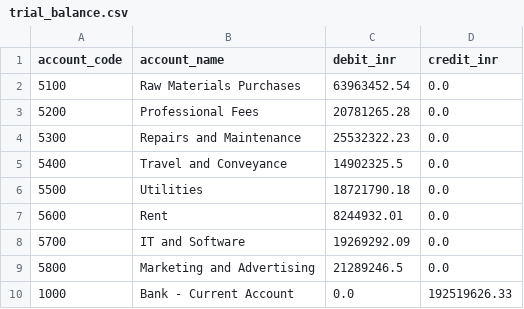
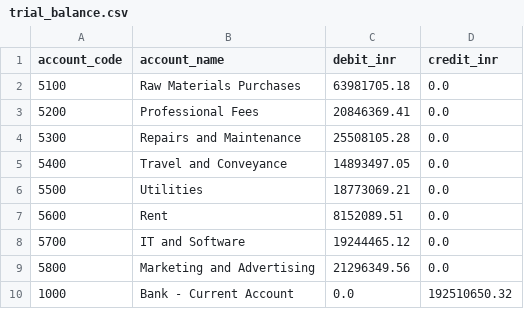
Before and after one commit to Vrushank13Ahire/auditpilot, a CSV file: data/trial_balance.csv, drawn as a sheet.

```diff
--- a/data/trial_balance.csv
+++ b/data/trial_balance.csv
@@ -1,10 +1,10 @@
 account_code,account_name,debit_inr,credit_inr
-5100,Raw Materials Purchases,63963452.54,0.0
-5200,Professional Fees,20781265.28,0.0
-5300,Repairs and Maintenance,25532322.23,0.0
-5400,Travel and Conveyance,14902325.5,0.0
-5500,Utilities,18721790.18,0.0
-5600,Rent,8244932.01,0.0
-5700,IT and Software,19269292.09,0.0
-5800,Marketing and Advertising,21289246.5,0.0
-1000,Bank - Current Account,0.0,192519626.33
+5100,Raw Materials Purchases,63981705.18,0.0
+5200,Professional Fees,20846369.41,0.0
+5300,Repairs and Maintenance,25508105.28,0.0
+5400,Travel and Conveyance,14893497.05,0.0
+5500,Utilities,18773069.21,0.0
+5600,Rent,8152089.51,0.0
+5700,IT and Software,19244465.12,0.0
+5800,Marketing and Advertising,21296349.56,0.0
+1000,Bank - Current Account,0.0,192510650.32
```
Also changed, not shown: data/ground_truth.csv, data/ledger.csv, 13 other files.
